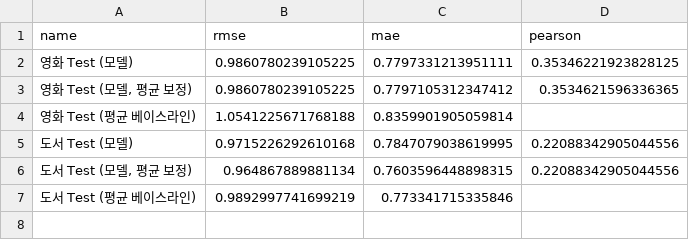
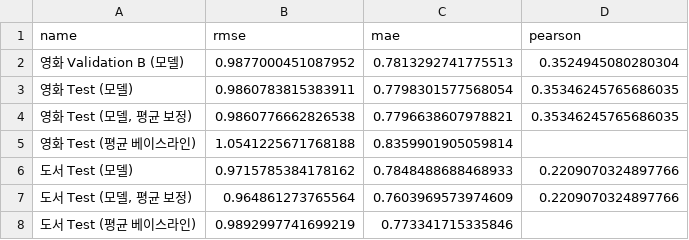
Before and after one commit to leegyeongwon/machine_learning_term_project, a CSV file: results/content_based/cross_domain_eval/metrics.csv, drawn as a sheet.

Commit message:
Validation A로 content 모델을 학습하고 B 예측을 저장한다.
공통 hybrid_validation 분할을 사용해 w는 A에서만 맞추고, 하이브리드용 Validation B CSV를 남긴다.

```diff
--- a/results/content_based/cross_domain_eval/metrics.csv
+++ b/results/content_based/cross_domain_eval/metrics.csv
@@ -1,7 +1,8 @@
 name,rmse,mae,pearson
-영화 Test (모델),0.9860780239105225,0.7797331213951111,0.35346221923828125
-"영화 Test (모델, 평균 보정)",0.9860780239105225,0.7797105312347412,0.3534621596336365
+영화 Validation B (모델),0.9877000451087952,0.7813292741775513,0.3524945080280304
+영화 Test (모델),0.9860783815383911,0.7798301577568054,0.35346245765686035
+"영화 Test (모델, 평균 보정)",0.9860776662826538,0.7796638607978821,0.35346245765686035
 영화 Test (평균 베이스라인),1.0541225671768188,0.8359901905059814,
-도서 Test (모델),0.9715226292610168,0.7847079038619995,0.22088342905044556
-"도서 Test (모델, 평균 보정)",0.964867889881134,0.7603596448898315,0.22088342905044556
+도서 Test (모델),0.9715785384178162,0.7848488688468933,0.2209070324897766
+"도서 Test (모델, 평균 보정)",0.964861273765564,0.7603969573974609,0.2209070324897766
 도서 Test (평균 베이스라인),0.9892997741699219,0.773341715335846,
```
Also changed, not shown: results/content_based/cross_domain_eval/recommendations_user_13478.csv, results/content_based/cross_domain_eval_usermean/metrics.csv, 18 other files.
